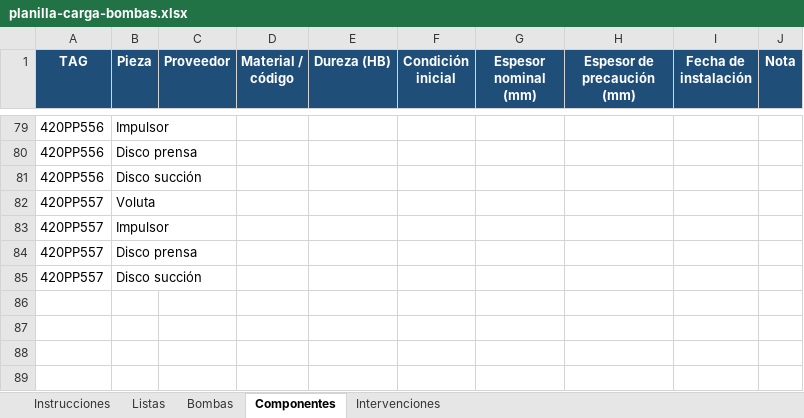
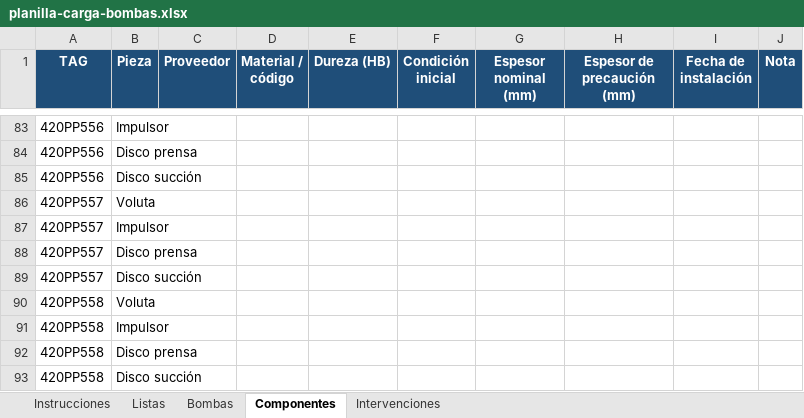
Before and after one commit to eliodoroBezlu/BackendForm, an Excel workbook: src/modules/monitoreo-equipos/importacion/__fixtures__/planilla-carga-bombas.xlsx, sheet Componentes, drawn as a sheet; only a part is shown, gaps mark what is left out; values as stored, in another font and other column widths than the file's, no borders; the diff covers the shown part only; the diff names each change by its address in the sheet, - before the commit and + after, or states it on an @@ line.

```diff
--- a/src/modules/monitoreo-equipos/importacion/__fixtures__/planilla-carga-bombas.xlsx (sheet Componentes)
+++ b/src/modules/monitoreo-equipos/importacion/__fixtures__/planilla-carga-bombas.xlsx (sheet Componentes)
+row 90: 420PP558 | Voluta
+row 91: 420PP558 | Impulsor
+row 92: 420PP558 | Disco prensa
+row 93: 420PP558 | Disco succión
```
Also changed, not shown: 4 added rows, 40 moved rows and 4 edited cells elsewhere in this sheet, sheet Bombas, sheet Intervenciones, sheet Listas, 35 other files.
